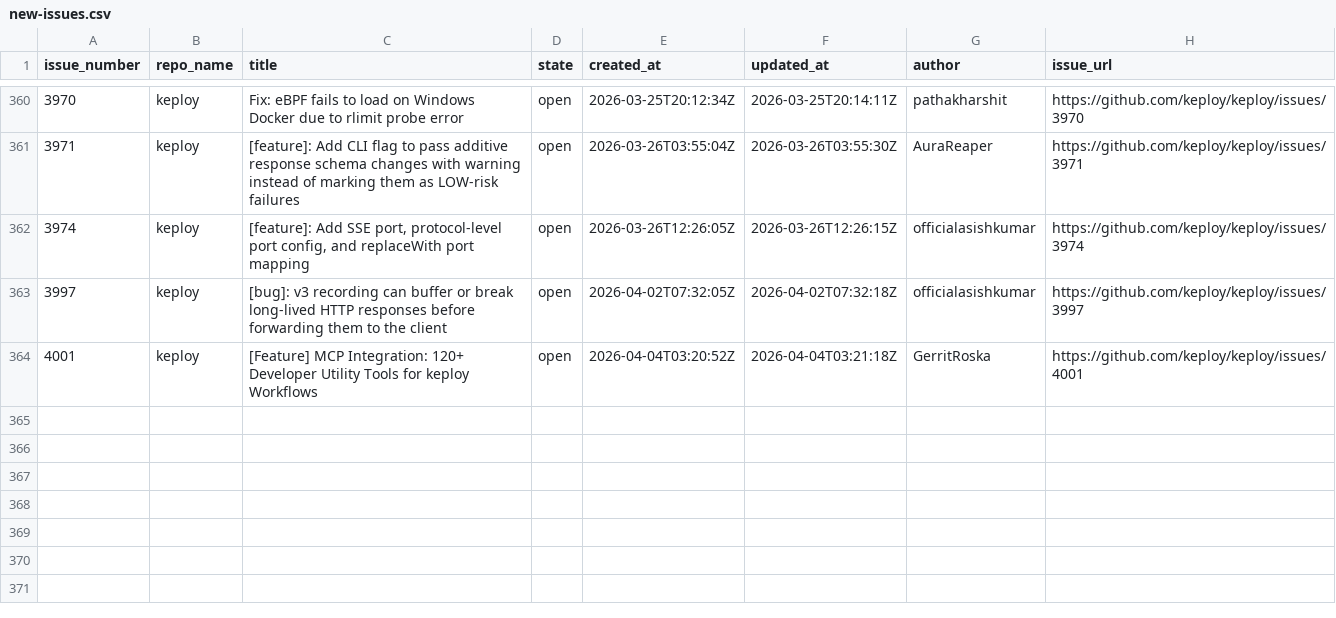
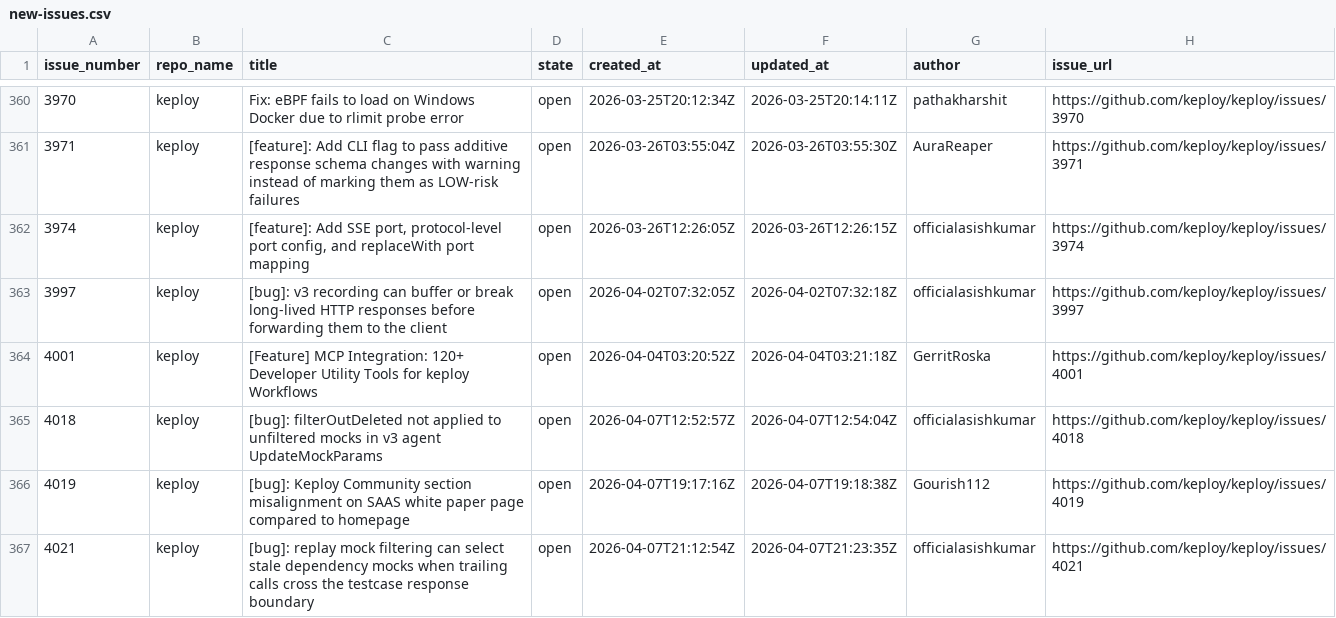
Before and after one commit to kirti763/keploy-flask-demo, a CSV file: data/new-issues.csv, drawn as a sheet; only a part is shown, gaps mark what is left out.

```diff
--- a/data/new-issues.csv
+++ b/data/new-issues.csv
@@ -364 +364,4 @@ issue_number,repo_name,title,state,created_at,updated_at,author,issue_url
 4001,keploy,[Feature] MCP Integration: 120+ Developer Utility Tools for keploy Workflows,open,2026-04-04T03:20:52Z,2026-04-04T03:21:18Z,GerritRoska,https://github.com/keploy/keploy/issues/4001
+4018,keploy,[bug]: filterOutDeleted not applied to unfiltered mocks in v3 agent UpdateMockParams,open,2026-04-07T12:52:57Z,2026-04-07T12:54:04Z,officialasishkumar,https://github.com/keploy/keploy/issues/4018
+4019,keploy,[bug]: Keploy Community section misalignment on SAAS white paper page compared to homepage,open,2026-04-07T19:17:16Z,2026-04-07T19:18:38Z,Gourish112,https://github.com/keploy/keploy/issues/4019
+4021,keploy,[bug]: replay mock filtering can select stale dependency mocks when trailing calls cross the testcase response boundary,open,2026-04-07T21:12:54Z,2026-04-07T21:23:35Z,officialasishkumar,https://github.com/keploy/keploy/issues/4021
```
